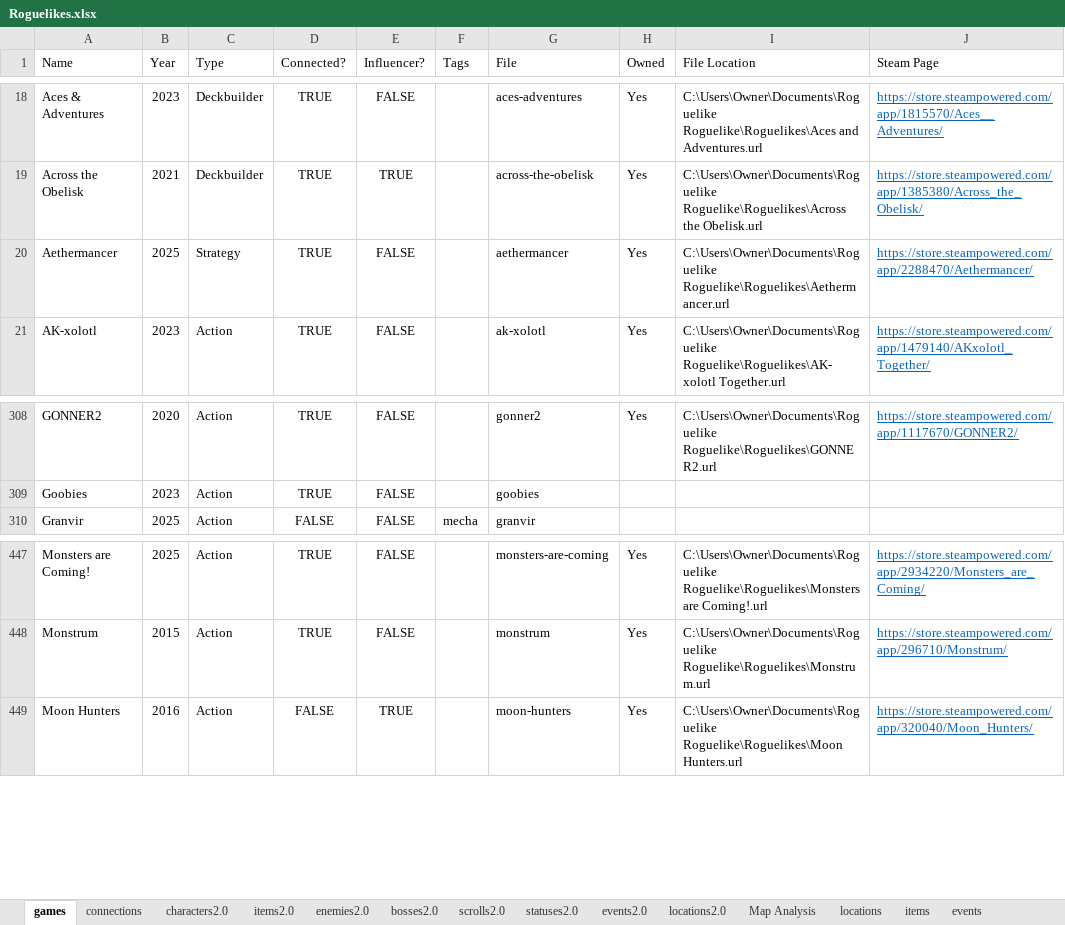
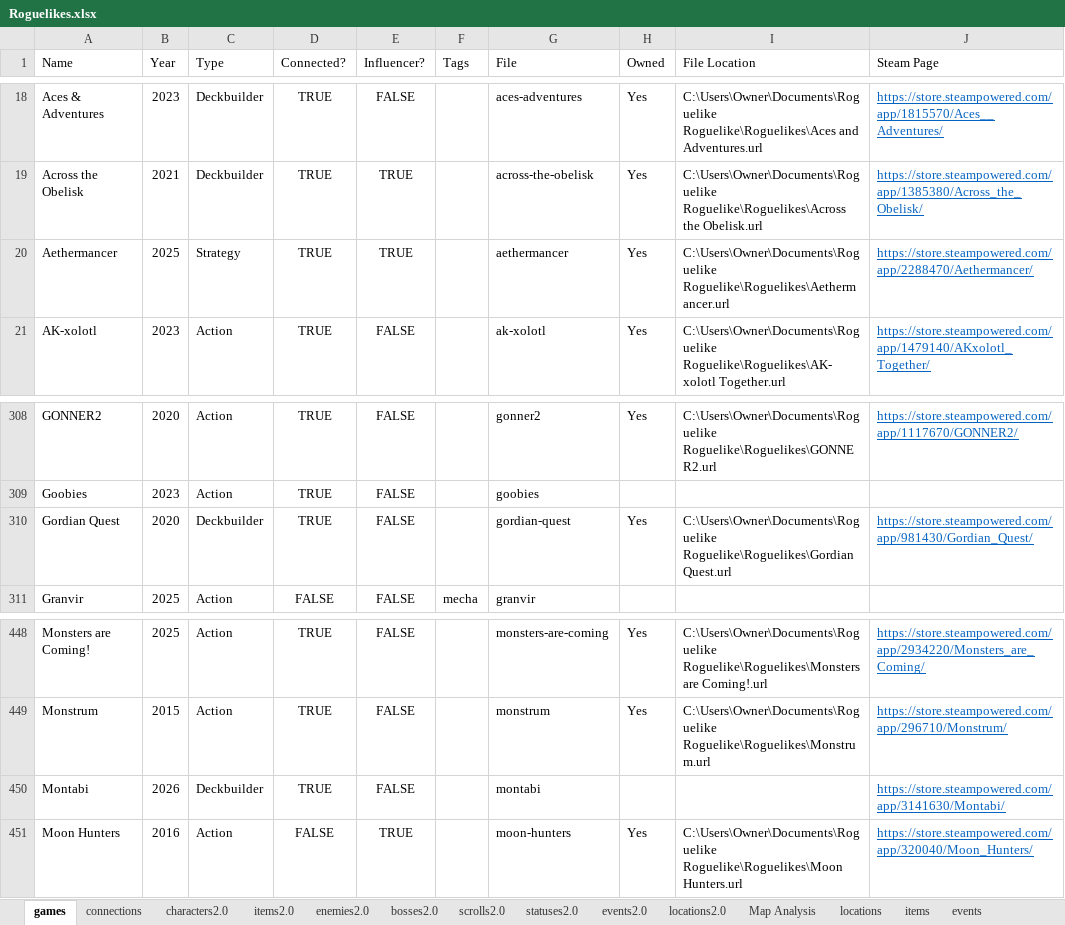
Before and after one commit to batsling/Roguelike-like, an Excel workbook: tools/Roguelikes.xlsx, sheet games, drawn as a sheet; only a part is shown, gaps mark what is left out; values as stored, in another font and other column widths than the file's, no borders; table styles not drawn; the diff names each change by its address in the sheet, - before the commit and + after, or states it on an @@ line.

```diff
--- a/tools/Roguelikes.xlsx (sheet games)
+++ b/tools/Roguelikes.xlsx (sheet games)
-E20 (Influencer?): FALSE
+E20 (Influencer?): TRUE
+row 310: Gordian Quest | 2020 | Deckbuilder | TRUE | FALSE |  | gordian-quest | Yes | C:\Users\Owner\Documents\Roguelike Roguelike\Roguelikes\Gordian Quest.url | https://store.steampowered.com/app/981430/Gordian_Quest/
+row 450: Montabi | 2026 | Deckbuilder | TRUE | FALSE |  | montabi |  |  | https://store.steampowered.com/app/3141630/Montabi/
```
Also changed, not shown: sheet Map Calc, sheet connections, sheet Map Analysis, sheet characters2.0, formulas that keep their value, charts or pictures, 1 other file.
